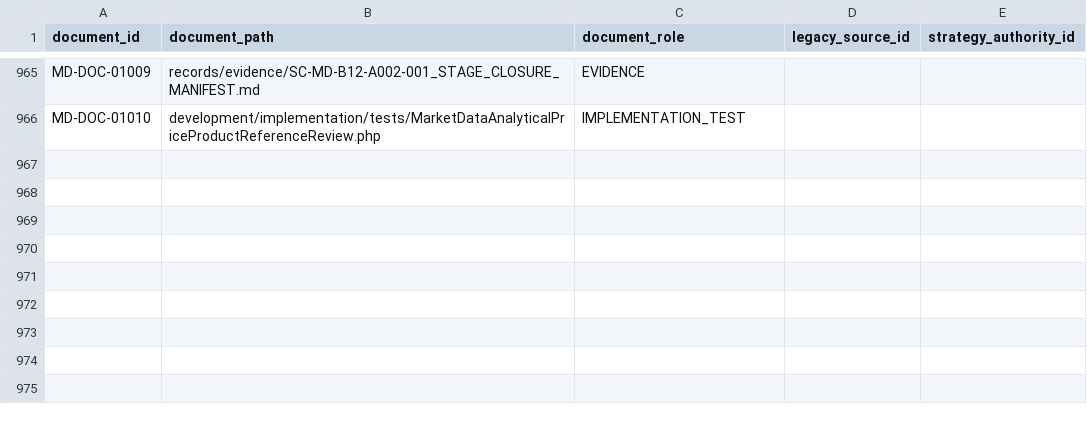
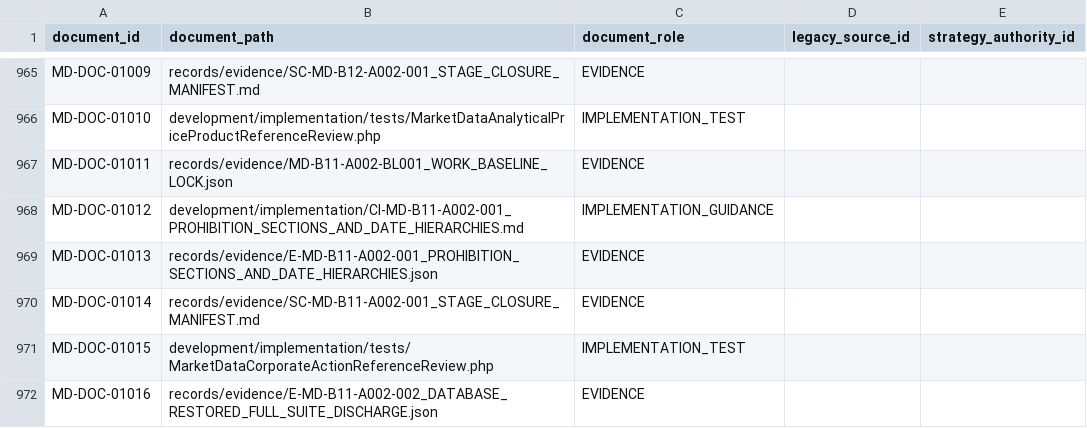
Before and after one commit to franscelstain/tradeaxis-api, a CSV file: docs/market_data/authority/governance/DOCUMENT_ID_REGISTRY.csv, drawn as a sheet; only a part is shown, gaps mark what is left out.

```diff
--- a/docs/market_data/authority/governance/DOCUMENT_ID_REGISTRY.csv
+++ b/docs/market_data/authority/governance/DOCUMENT_ID_REGISTRY.csv
@@ -966 +966,7 @@ MD-DOC-01009,records/evidence/SC-MD-B12-A002-001_STAGE_CLOSURE_MANIFEST.md,EVIDE
 MD-DOC-01010,development/implementation/tests/MarketDataAnalyticalPriceProductReferenceReview.php,IMPLEMENTATION_TEST,,
+MD-DOC-01011,records/evidence/MD-B11-A002-BL001_WORK_BASELINE_LOCK.json,EVIDENCE,,
+MD-DOC-01012,development/implementation/CI-MD-B11-A002-001_PROHIBITION_SECTIONS_AND_DATE_HIERARCHIES.md,IMPLEMENTATION_GUIDANCE,,
+MD-DOC-01013,records/evidence/E-MD-B11-A002-001_PROHIBITION_SECTIONS_AND_DATE_HIERARCHIES.json,EVIDENCE,,
+MD-DOC-01014,records/evidence/SC-MD-B11-A002-001_STAGE_CLOSURE_MANIFEST.md,EVIDENCE,,
+MD-DOC-01015,development/implementation/tests/MarketDataCorporateActionReferenceReview.php,IMPLEMENTATION_TEST,,
+MD-DOC-01016,records/evidence/E-MD-B11-A002-002_DATABASE_RESTORED_FULL_SUITE_DISCHARGE.json,EVIDENCE,,
```
Also changed, not shown: docs/market_data/authority/governance/CURRENT_VERIFICATION_REGISTRY.csv, docs/market_data/authority/governance/DOCUMENT_ROLE_REGISTRY.csv, 10 other files.
